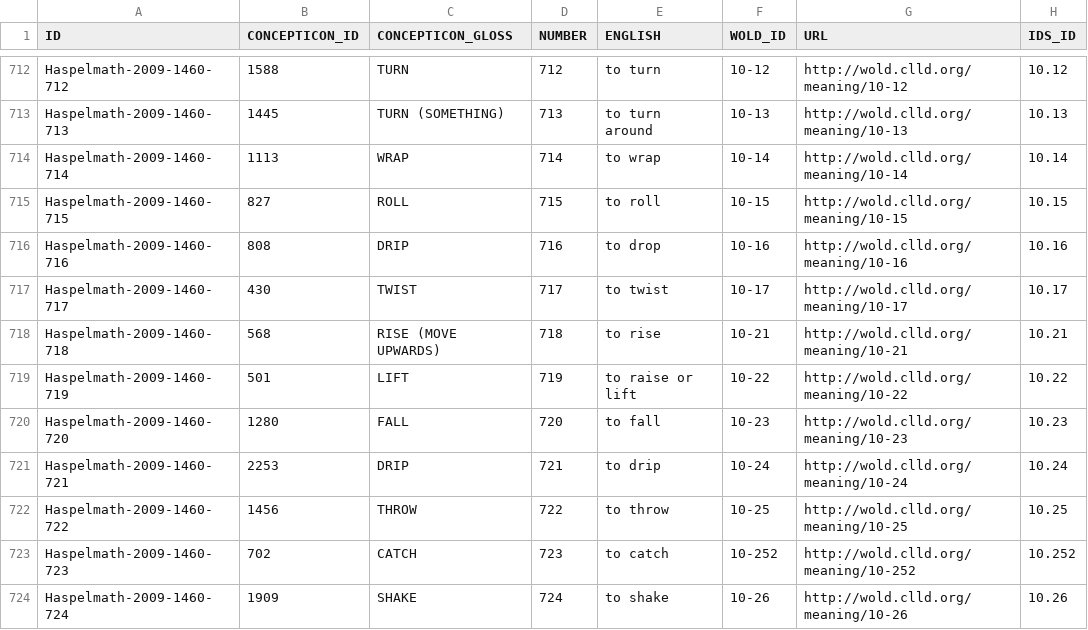
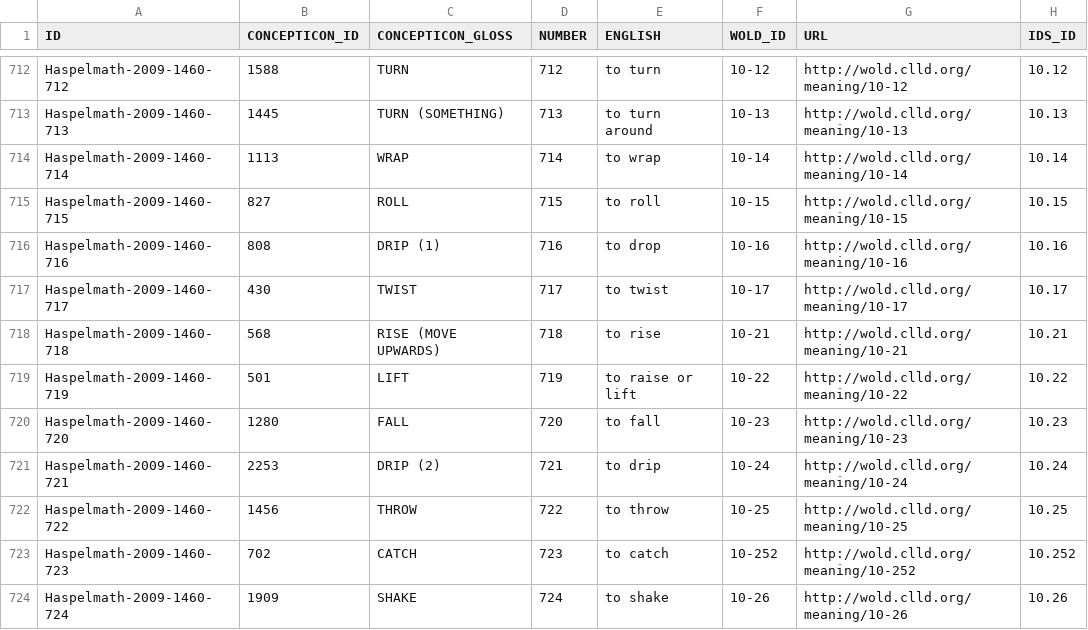
Before and after one commit to concepticon/concepticon-data, a TSV file: concepticondata/conceptlists/Haspelmath-2009-1460.tsv, drawn as a sheet; only a part is shown, gaps mark what is left out; the diff names each change by its address in the sheet, - before the commit and + after, or states it on an @@ line.

Commit message:
corrected CONCEPTICON_GLOSS

```diff
--- a/concepticondata/conceptlists/Haspelmath-2009-1460.tsv
+++ b/concepticondata/conceptlists/Haspelmath-2009-1460.tsv
-C716 (CONCEPTICON_GLOSS): DRIP
+C716 (CONCEPTICON_GLOSS): DRIP (1)
-C721 (CONCEPTICON_GLOSS): DRIP
+C721 (CONCEPTICON_GLOSS): DRIP (2)
```
